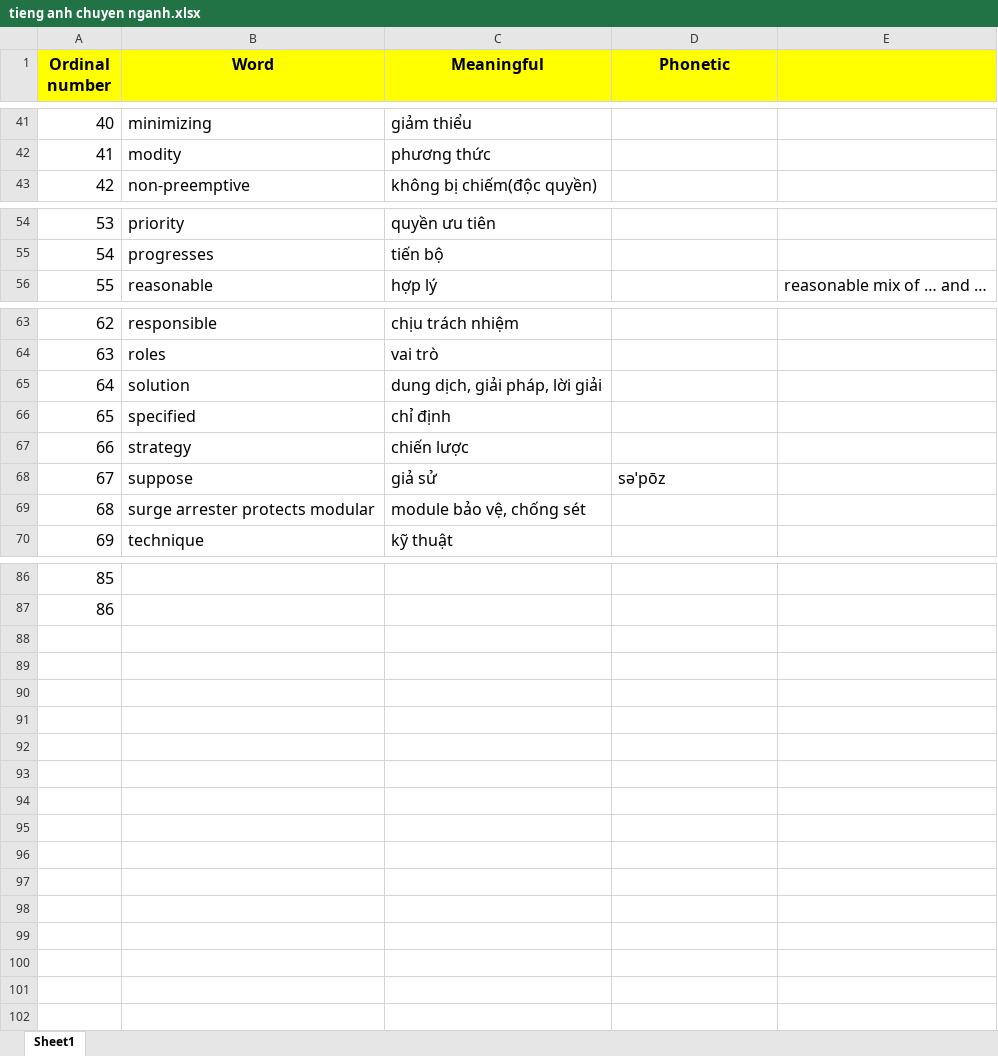
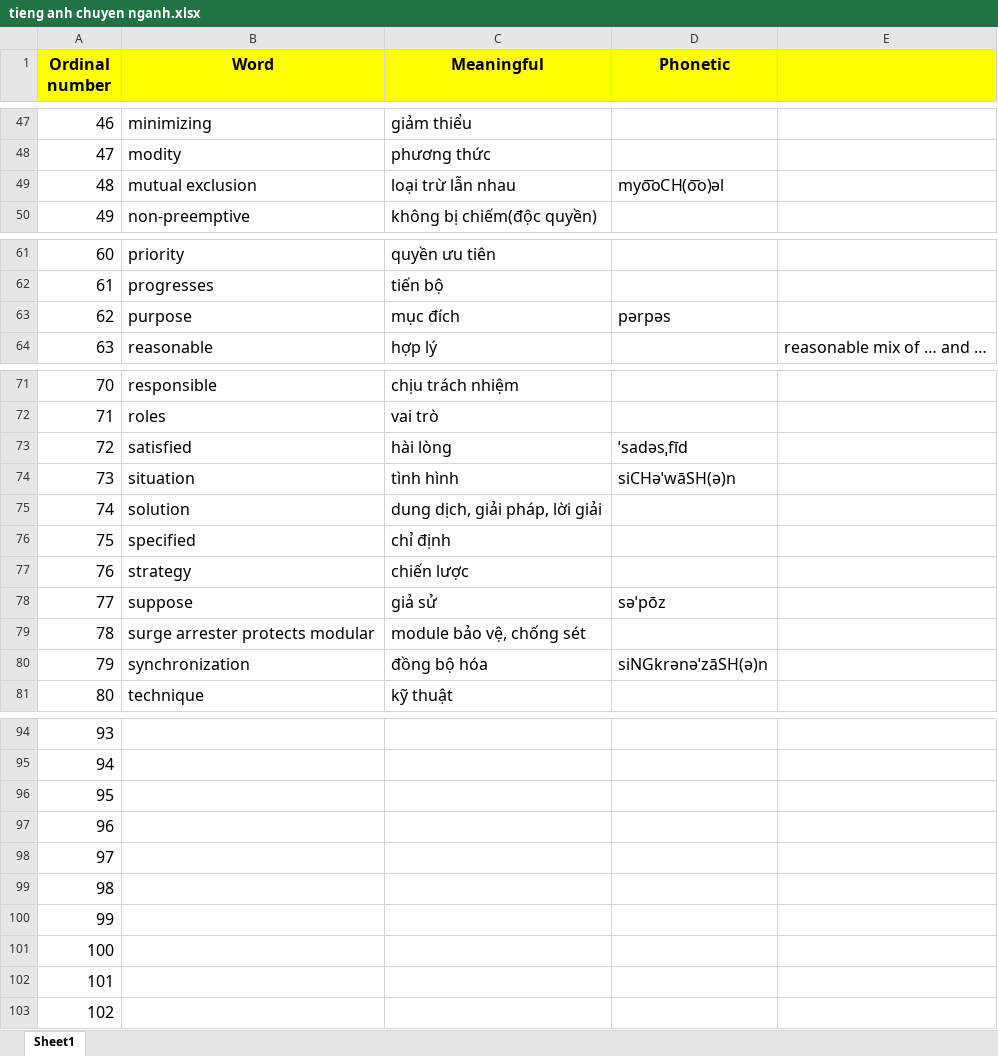
Before and after one commit to VoMinh-Trung/codeLearning, an Excel workbook: tieng anh chuyen nganh.xlsx, sheet Sheet1, drawn as a sheet; only a part is shown, gaps mark what is left out; values as stored, in another font and other column widths than the file's, no borders; the diff covers the shown part only; the diff names each change by its address in the sheet, - before the commit and + after, or states it on an @@ line.

```diff
--- a/tieng anh chuyen nganh.xlsx (sheet Sheet1)
+++ b/tieng anh chuyen nganh.xlsx (sheet Sheet1)
@@ column A (Ordinal number) renumbered between rows 11 and 95 @@
+row 49: 48 | mutual exclusion | loại trừ lẫn nhau | myo͞oCH(o͞o)əl
+row 63: 62 | purpose | mục đích | pərpəs
@@ row 81 moved to row 73: 72 @@
+row 74: 73 | situation | tình hình | siCHəˈwāSH(ə)n
+row 80: 79 | synchronization | đồng bộ hóa | siNGkrənəˈzāSH(ə)n
+row 96: 95
+row 97: 96
+row 98: 97
+row 99: 98
+row 100: 99
+row 101: 100
+row 102: 101
+row 103: 102
```
Also changed, not shown: 5 added rows, 1 removed row and 3 moved rows elsewhere in this sheet.
